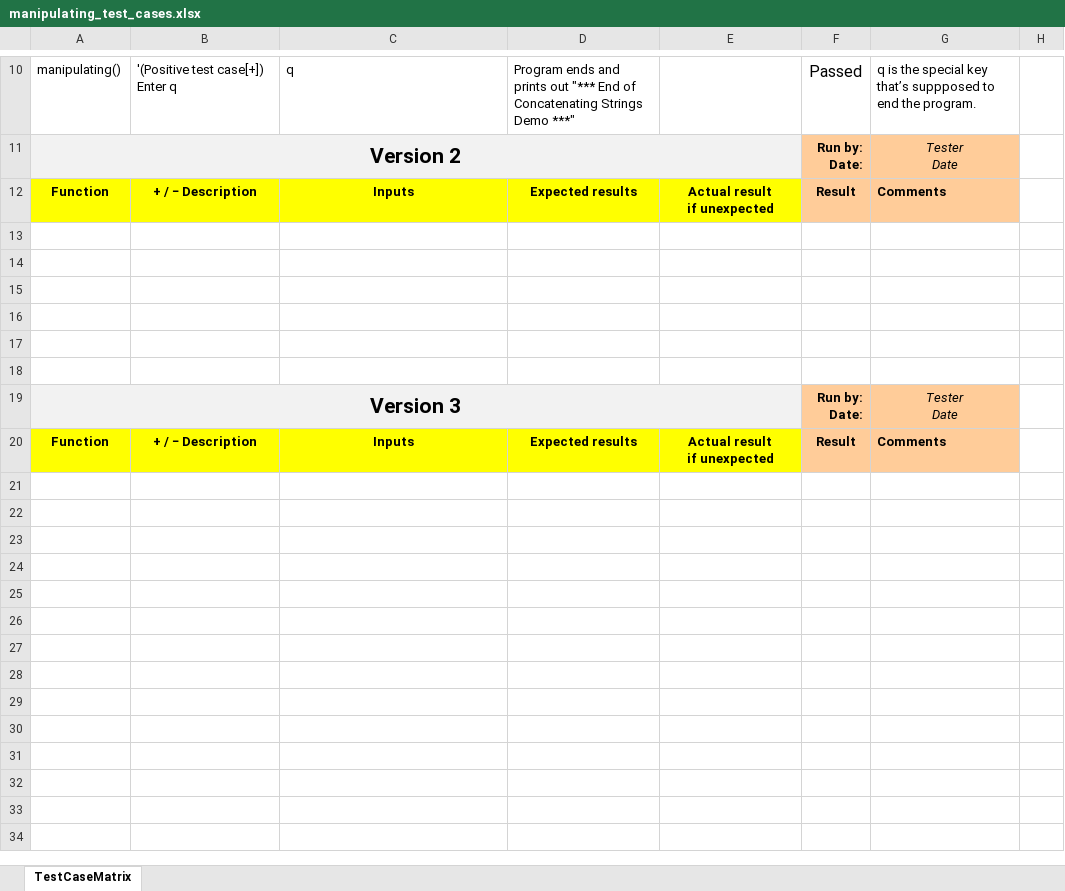
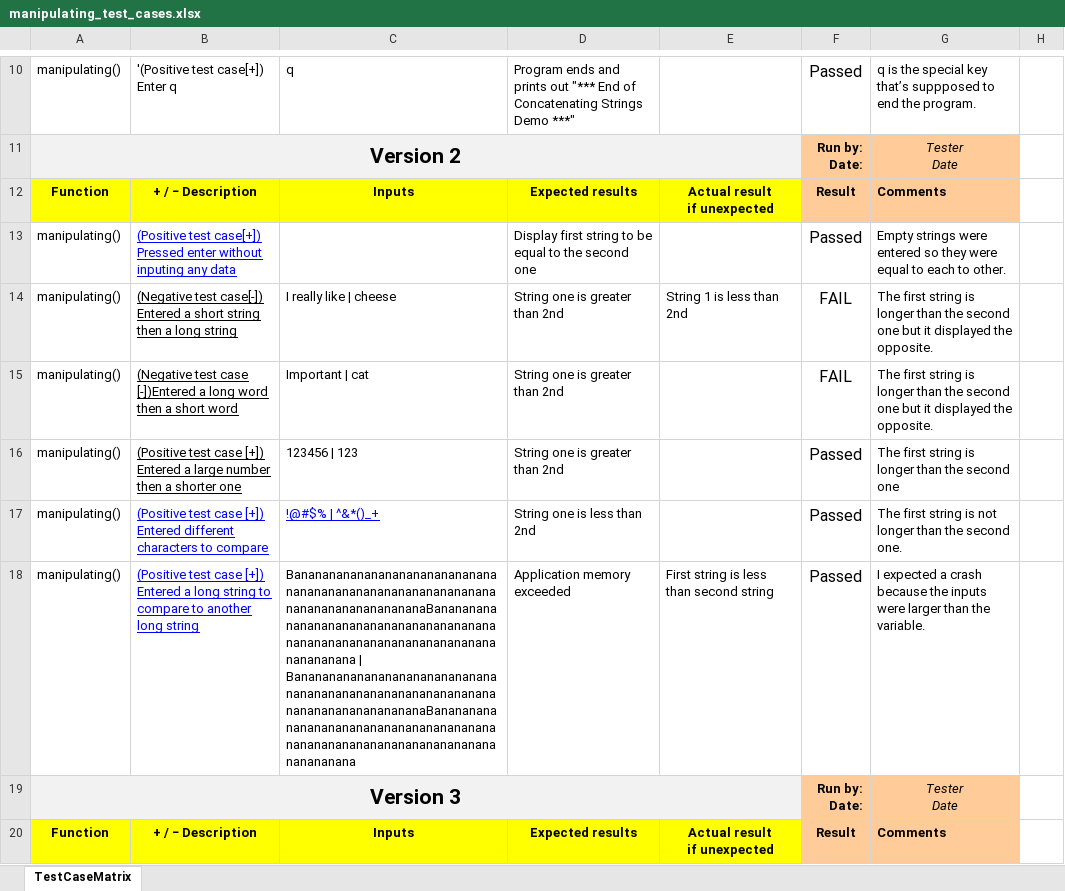
Before and after one commit to peterdanwan/2022-CPR101-NII-Group-01-Project, an Excel workbook: Manipulating/manipulating_test_cases.xlsx, sheet TestCaseMatrix, drawn as a sheet; only a part is shown, gaps mark what is left out; values as stored, in another font and other column widths than the file's, no borders; the diff names each change by its address in the sheet, - before the commit and + after, or states it on an @@ line.

```diff
--- a/Manipulating/manipulating_test_cases.xlsx (sheet TestCaseMatrix)
+++ b/Manipulating/manipulating_test_cases.xlsx (sheet TestCaseMatrix)
-row 13: (empty)
+row 13: manipulating() | (Positive test case[+]) Pressed enter without inputing any data |  | Display first string to be equal to the second one |  | Passed | Empty strings were entered so they were equal to each to other.
-row 14: (empty)
+row 14: manipulating() | (Negative test case[-]) Entered a short string then a long string | I really like | cheese | String one is greater than 2nd | String 1 is less than 2nd | FAIL | The first string is longer than the second one but it displayed the opposite.
-row 15: (empty)
+row 15: manipulating() | (Negative test case [-])Entered a long word then a short word | Important | cat | String one is greater than 2nd |  | FAIL | The first string is longer than the second one but it displayed the opposite.
-row 16: (empty)
+row 16: manipulating() | (Positive test case [+]) Entered a large number then a shorter one | 123456 | 123 | String one is greater than 2nd |  | Passed | The first string is longer than the second one
-row 17: (empty)
+row 17: manipulating() | (Positive test case [+]) Entered different characters to compare | !@#$% | ^&*()_+ | String one is less than 2nd |  | Passed | The first string is not longer than the second one.
-row 18: (empty)
+row 18: manipulating() | (Positive test case [+]) Entered a long string to compare to another long string | BanananananananananananananananananananananananananananananananananananananananaBananananananananananananananananananananananananananananananananananananananana | BanananananananananananananananananananananananananananananananananananananananaBananananananananananananananananananananananananananananananananananananananana | Application memory exceeded | First string is less than second string | Passed | I expected a crash because the inputs were larger than the variable.
```
Also changed, not shown: 2 other files.
